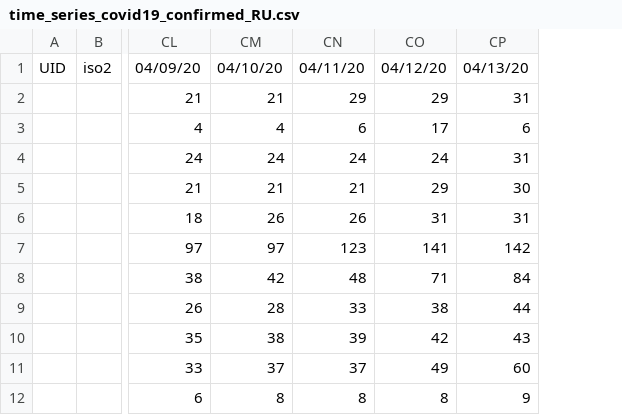
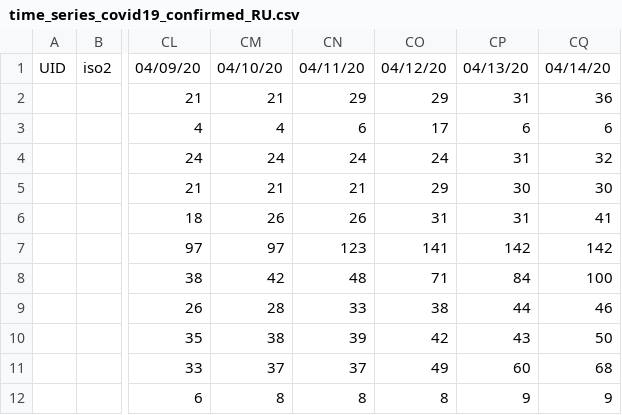
Before and after one commit to ekatef/COVID-19_plus_Russia, a CSV file: csse_covid_19_data/csse_covid_19_time_series/time_series_covid19_confirmed_RU.csv, drawn as a sheet; only a part is shown, gaps mark what is left out; the diff names each change by its address in the sheet, - before the commit and + after, or states it on an @@ line.

```diff
--- a/csse_covid_19_data/csse_covid_19_time_series/time_series_covid19_confirmed_RU.csv
+++ b/csse_covid_19_data/csse_covid_19_time_series/time_series_covid19_confirmed_RU.csv
+column CQ, rows 1-12: 04/14/20 | 36 | 6 | 32 | 30 | 41 | 142 | 100 | 46 | 50 | 68 | 9
```
Also changed, not shown: csse_covid_19_data/csse_covid_19_time_series/time_series_covid19_deaths_RU.csv.
